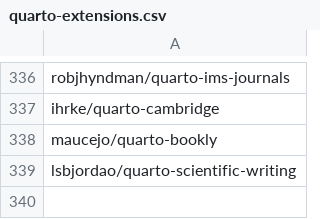
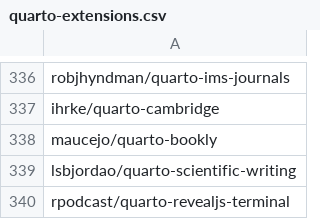
Before and after one commit to mcanouil/quarto-extensions, a CSV file: extensions/quarto-extensions.csv, drawn as a sheet; only a part is shown, gaps mark what is left out.

Commit message:
chore: add quarto-revealjs-terminal extension (#323)

```diff
--- a/extensions/quarto-extensions.csv
+++ b/extensions/quarto-extensions.csv
@@ -339 +339,2 @@ maucejo/quarto-bookly
 lsbjordao/quarto-scientific-writing
+rpodcast/quarto-revealjs-terminal
```
